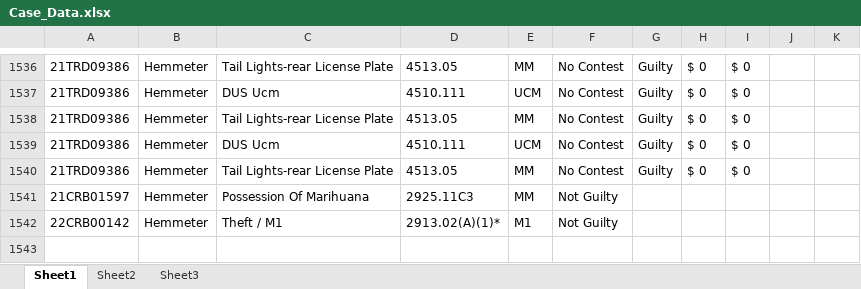
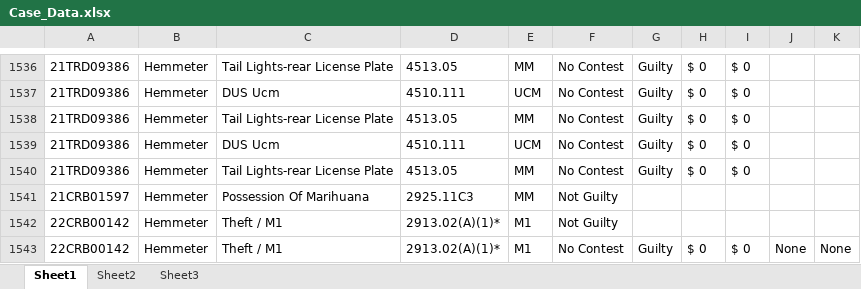
Before and after one commit to HunterProgram22/MuniEntry, an Excel workbook: db/Case_Data.xlsx, sheet Sheet1, drawn as a sheet; only a part is shown, gaps mark what is left out; values as stored, in another font and other column widths than the file's, no borders; the diff names each change by its address in the sheet, - before the commit and + after, or states it on an @@ line.

```diff
--- a/db/Case_Data.xlsx (sheet Sheet1)
+++ b/db/Case_Data.xlsx (sheet Sheet1)
+row 1543: 22CRB00142 | Hemmeter | Theft / M1 | 2913.02(A)(1)* | M1 | No Contest | Guilty | $ 0 | $ 0 | None | None
```
Also changed, not shown: 5 other files.
